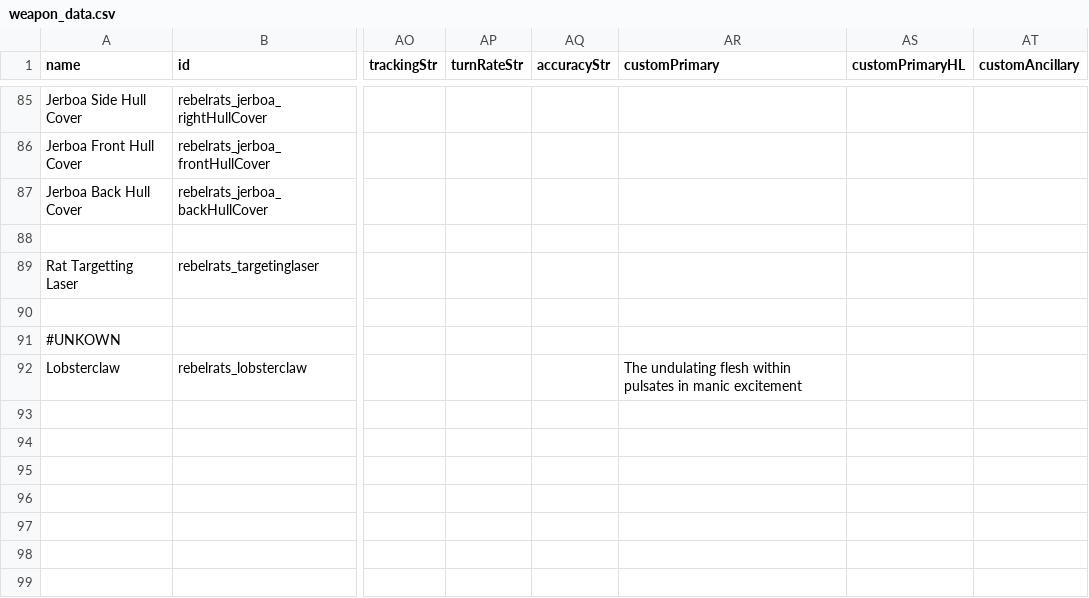
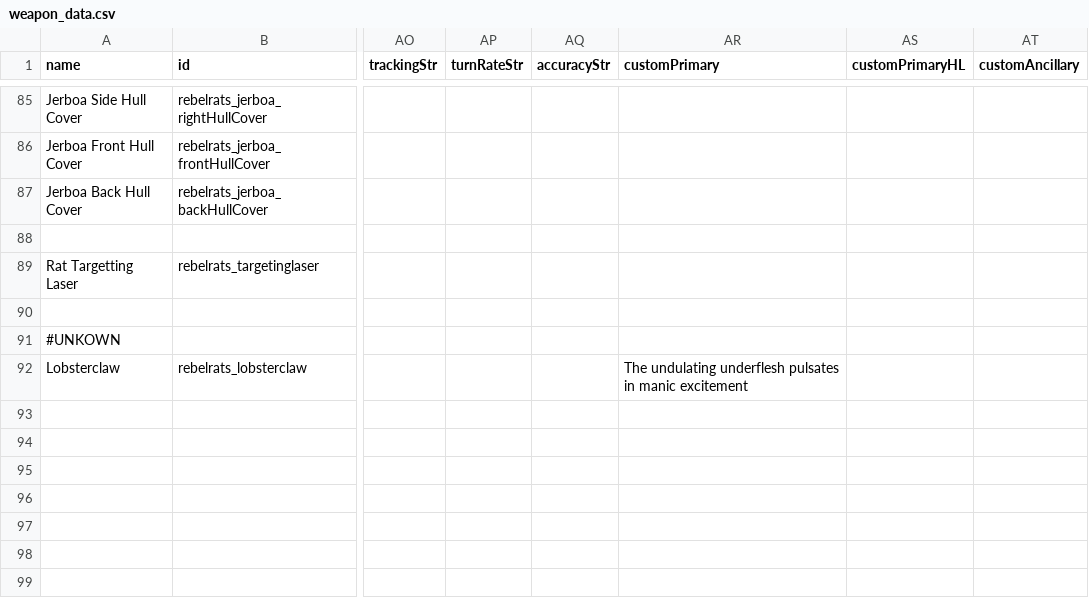
Before and after one commit to masterraven19/Rebel-Rats, a CSV file: data/weapons/weapon_data.csv, drawn as a sheet; only a part is shown, gaps mark what is left out; the diff covers the shown part only; the diff names each change by its address in the sheet, - before the commit and + after, or states it on an @@ line.

```diff
--- a/data/weapons/weapon_data.csv
+++ b/data/weapons/weapon_data.csv
-AR92 (customPrimary): The undulating flesh within pulsates in…
+AR92 (customPrimary): The undulating underflesh pulsates in…
```
Also changed, not shown: 11 edited cells elsewhere in this file, data/campaign/rules.csv, 10 other files.
